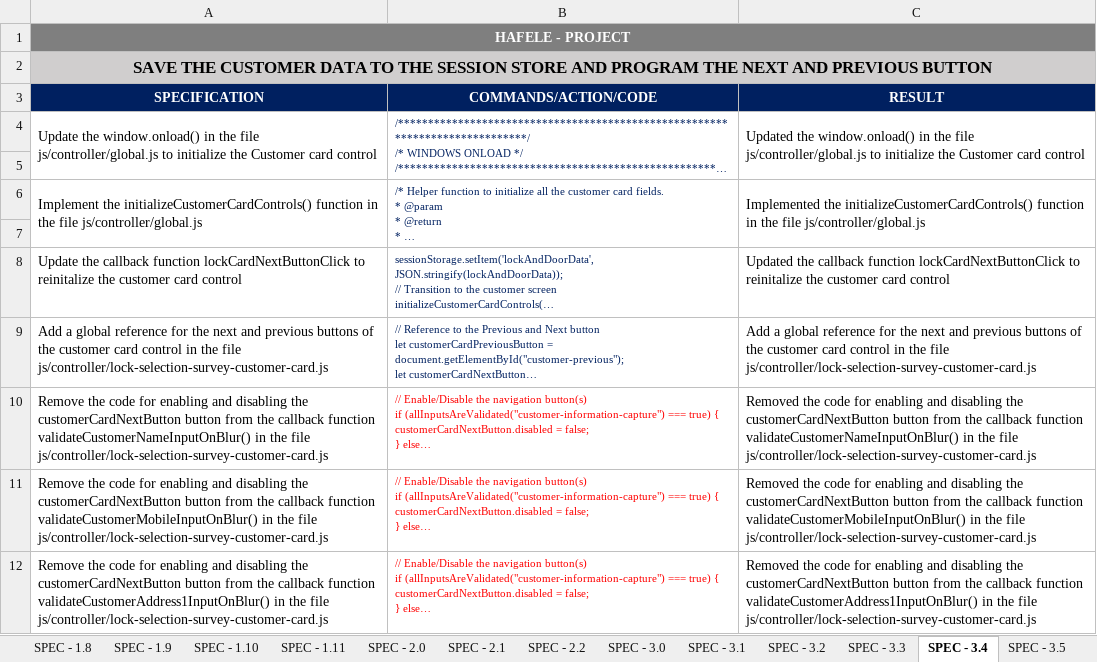
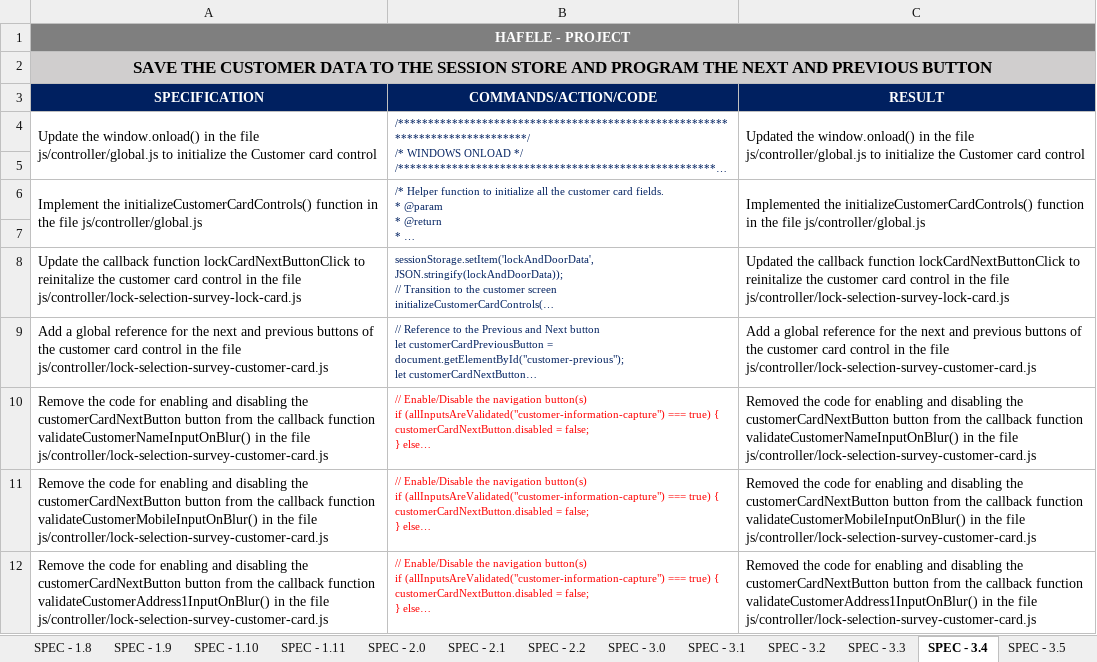
Before and after one commit to sanket-rajgarhia/HAFELE-V-01, an Excel workbook: docs/specification/hafele-v1/HAFELE-SPEC-V-01.xlsx, sheet SPEC - 3.4, drawn as a sheet; only a part is shown; long unchanged cells end in …; values as stored, in another font and other column widths than the file's, no borders; the diff names each change by its address in the sheet, - before the commit and + after, or states it on an @@ line.

Commit message:
Implemented the Next and Previous buttons for the Sales Person Card

```diff
--- a/docs/specification/hafele-v1/HAFELE-SPEC-V-01.xlsx (sheet SPEC - 3.4)
+++ b/docs/specification/hafele-v1/HAFELE-SPEC-V-01.xlsx (sheet SPEC - 3.4)
-A8 (SPECIFICATION): …card control
+A8 (SPECIFICATION): …card control in the file js/controller/lock-selection-survey-lock-card.js
-C8 (RESULT): …card control
+C8 (RESULT): …card control in the file js/controller/lock-selection-survey-lock-card.js
```
Also changed, not shown: other sheet tabs, 4 other files.
